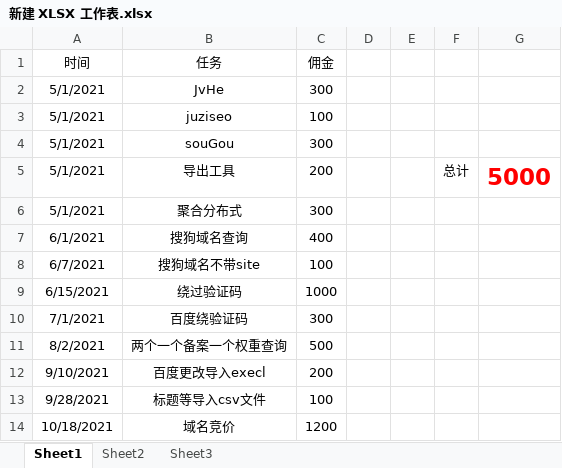
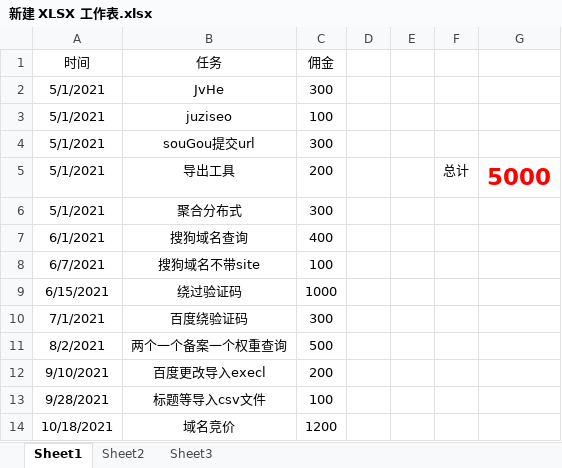
Before and after one commit to houjinpeng/order, an Excel workbook: 新建 XLSX 工作表.xlsx, sheet Sheet1, drawn as a sheet; values as stored, in another font and other column widths than the file's, no borders; the diff names each change by its address in the sheet, - before the commit and + after, or states it on an @@ line.

```diff
--- a/新建 XLSX 工作表.xlsx (sheet Sheet1)
+++ b/新建 XLSX 工作表.xlsx (sheet Sheet1)
-B4 (任务): souGou
+B4 (任务): souGou提交url
```
Also changed, not shown: 18 other files.
